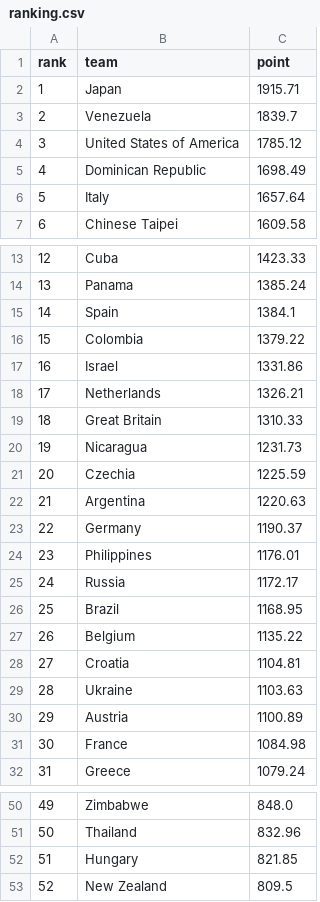
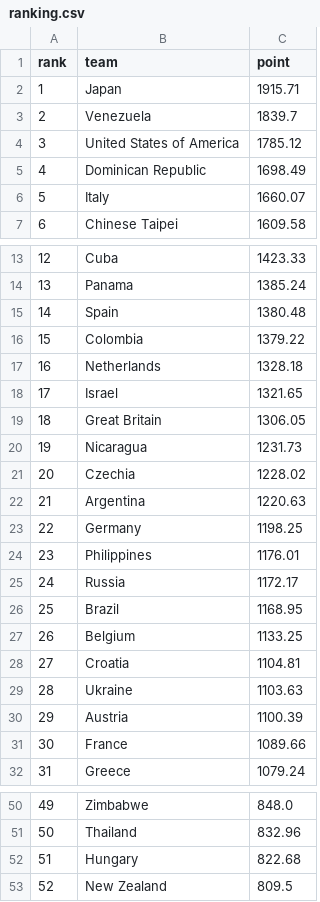
Before and after one commit to cafei-n/baseball_world, a CSV file: data/ranking.csv, drawn as a sheet; only a part is shown, gaps mark what is left out; the diff covers the shown part only.

```diff
--- a/data/ranking.csv
+++ b/data/ranking.csv
@@ -5,3 +5,3 @@
 4,Dominican Republic,1698.49
-5,Italy,1657.64
+5,Italy,1660.07
 6,Chinese Taipei,1609.58
@@ -14,11 +14,11 @@
 13,Panama,1385.24
-14,Spain,1384.1
+14,Spain,1380.48
 15,Colombia,1379.22
-16,Israel,1331.86
-17,Netherlands,1326.21
-18,Great Britain,1310.33
+16,Netherlands,1328.18
+17,Israel,1321.65
+18,Great Britain,1306.05
 19,Nicaragua,1231.73
-20,Czechia,1225.59
+20,Czechia,1228.02
 21,Argentina,1220.63
-22,Germany,1190.37
+22,Germany,1198.25
 23,Philippines,1176.01
@@ -26,7 +26,7 @@
 25,Brazil,1168.95
-26,Belgium,1135.22
+26,Belgium,1133.25
 27,Croatia,1104.81
 28,Ukraine,1103.63
-29,Austria,1100.89
-30,France,1084.98
+29,Austria,1100.39
+30,France,1089.66
 31,Greece,1079.24
@@ -51,3 +51,3 @@
 50,Thailand,832.96
-51,Hungary,821.85
+51,Hungary,822.68
 52,New Zealand,809.5
```
Also changed, not shown: 1 edited cell elsewhere in this file, data/ranking_config.csv, data/team_name_ja.csv, 16 other files.
